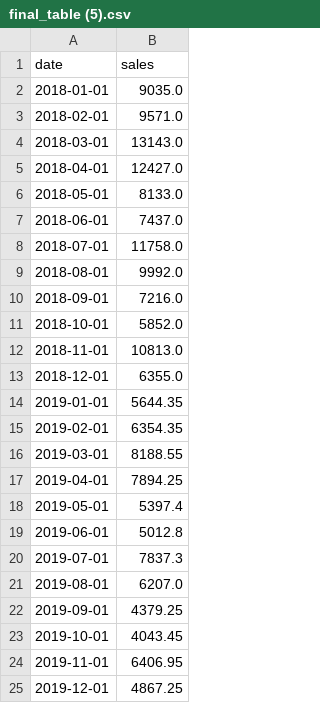
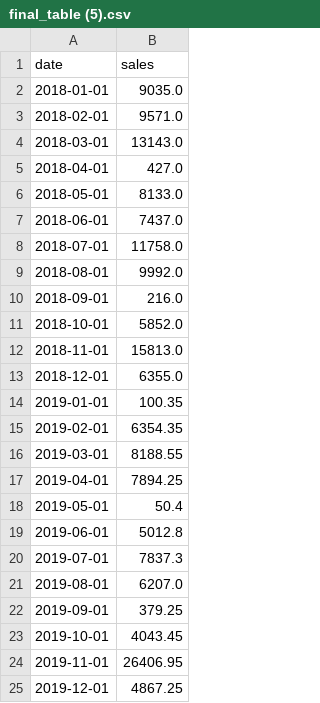
Before and after one commit to shahedshaikh/data, a CSV file: final_table (5).csv, drawn as a sheet.

Commit message:
Add files via upload

```diff
--- a/final_table (5).csv
+++ b/final_table (5).csv
@@ -4,3 +4,3 @@ date,sales
 2018-03-01,13143.0
-2018-04-01,12427.0
+2018-04-01,427.0
 2018-05-01,8133.0
@@ -9,7 +9,7 @@ date,sales
 2018-08-01,9992.0
-2018-09-01,7216.0
+2018-09-01,216.0
 2018-10-01,5852.0
-2018-11-01,10813.0
+2018-11-01,15813.0
 2018-12-01,6355.0
-2019-01-01,5644.35
+2019-01-01,100.35
 2019-02-01,6354.35
@@ -17,3 +17,3 @@ date,sales
 2019-04-01,7894.25
-2019-05-01,5397.4
+2019-05-01,50.4
 2019-06-01,5012.8
@@ -21,5 +21,5 @@ date,sales
 2019-08-01,6207.0
-2019-09-01,4379.25
+2019-09-01,379.25
 2019-10-01,4043.45
-2019-11-01,6406.95
+2019-11-01,26406.95
 2019-12-01,4867.25
```
